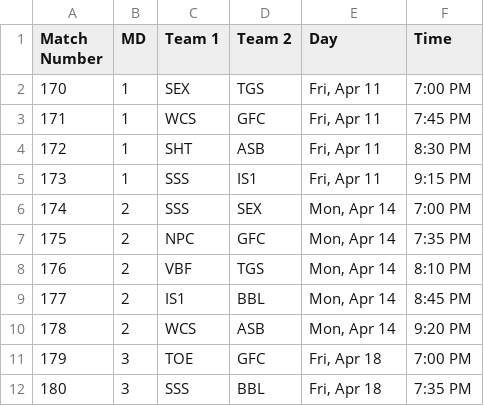
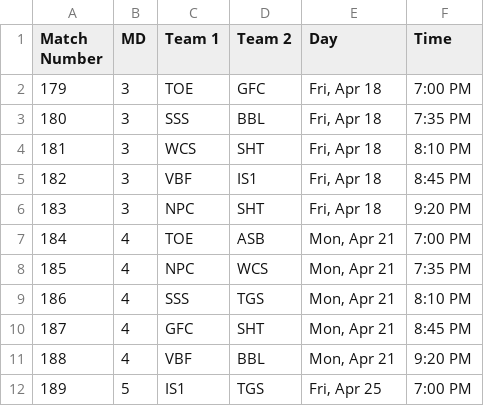
Before and after one commit to Fejiroisaacs/Haverford-IFL, a CSV file: data/S25 Futsal Schedule.csv, drawn as a sheet; only a part is shown; the shorter side is filled out with more unchanged rows; the diff names each change by its address in the sheet, - before the commit and + after, or states it on an @@ line.

```diff
--- a/data/S25 Futsal Schedule.csv
+++ b/data/S25 Futsal Schedule.csv
-row 2: 170 | 1 | SEX | TGS | Fri, Apr 11 | 7:00 PM
-row 3: 171 | 1 | WCS | GFC | Fri, Apr 11 | 7:45 PM
-row 4: 172 | 1 | SHT | ASB | Fri, Apr 11 | 8:30 PM
-row 5: 173 | 1 | SSS | IS1 | Fri, Apr 11 | 9:15 PM
-row 6: 174 | 2 | SSS | SEX | Mon, Apr 14 | 7:00 PM
-row 7: 175 | 2 | NPC | GFC | Mon, Apr 14 | 7:35 PM
-row 8: 176 | 2 | VBF | TGS | Mon, Apr 14 | 8:10 PM
-row 9: 177 | 2 | IS1 | BBL | Mon, Apr 14 | 8:45 PM
-row 10: 178 | 2 | WCS | ASB | Mon, Apr 14 | 9:20 PM
```
Also changed, not shown: data/Match_Results.csv, data/player_match_stats.csv, 5 other files.
